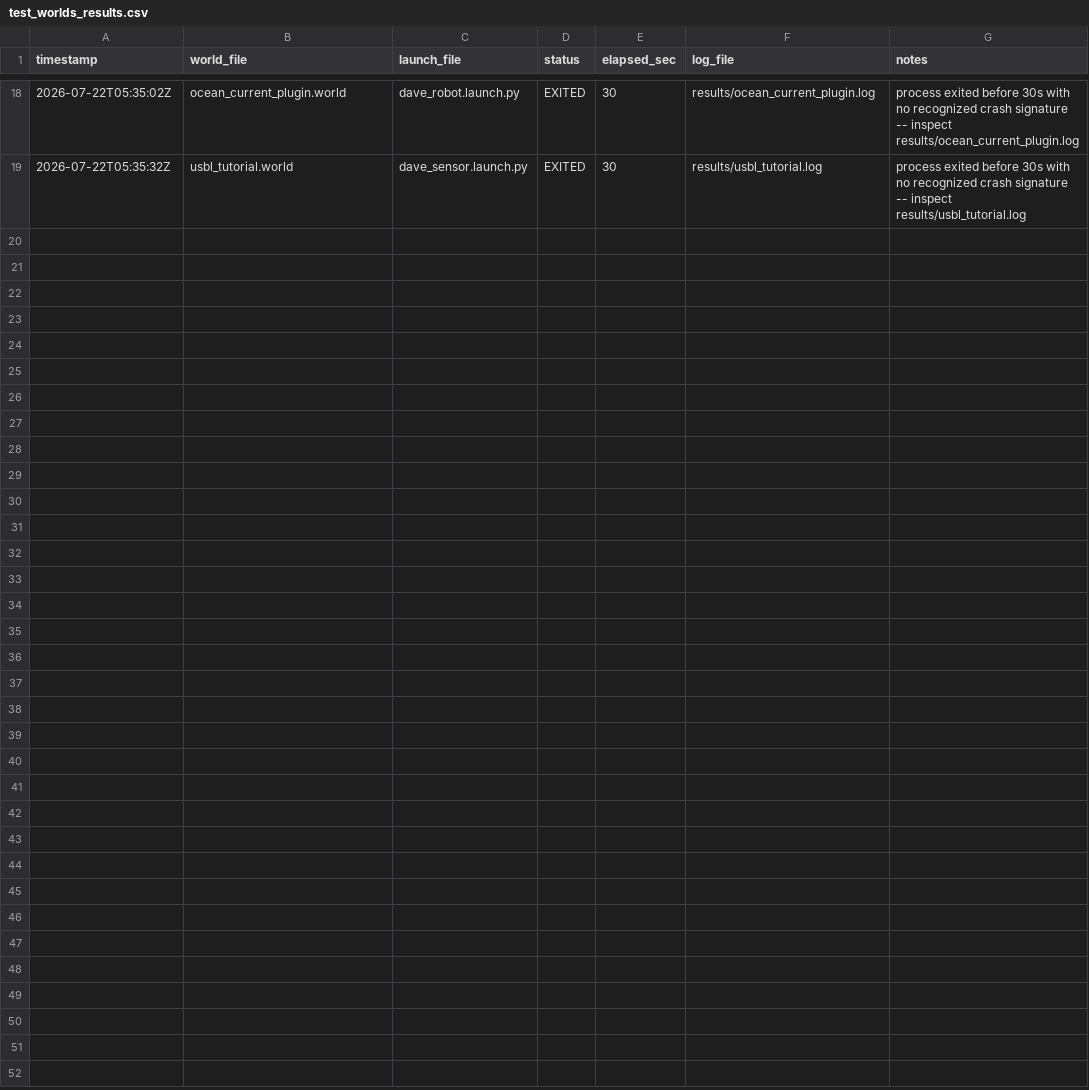
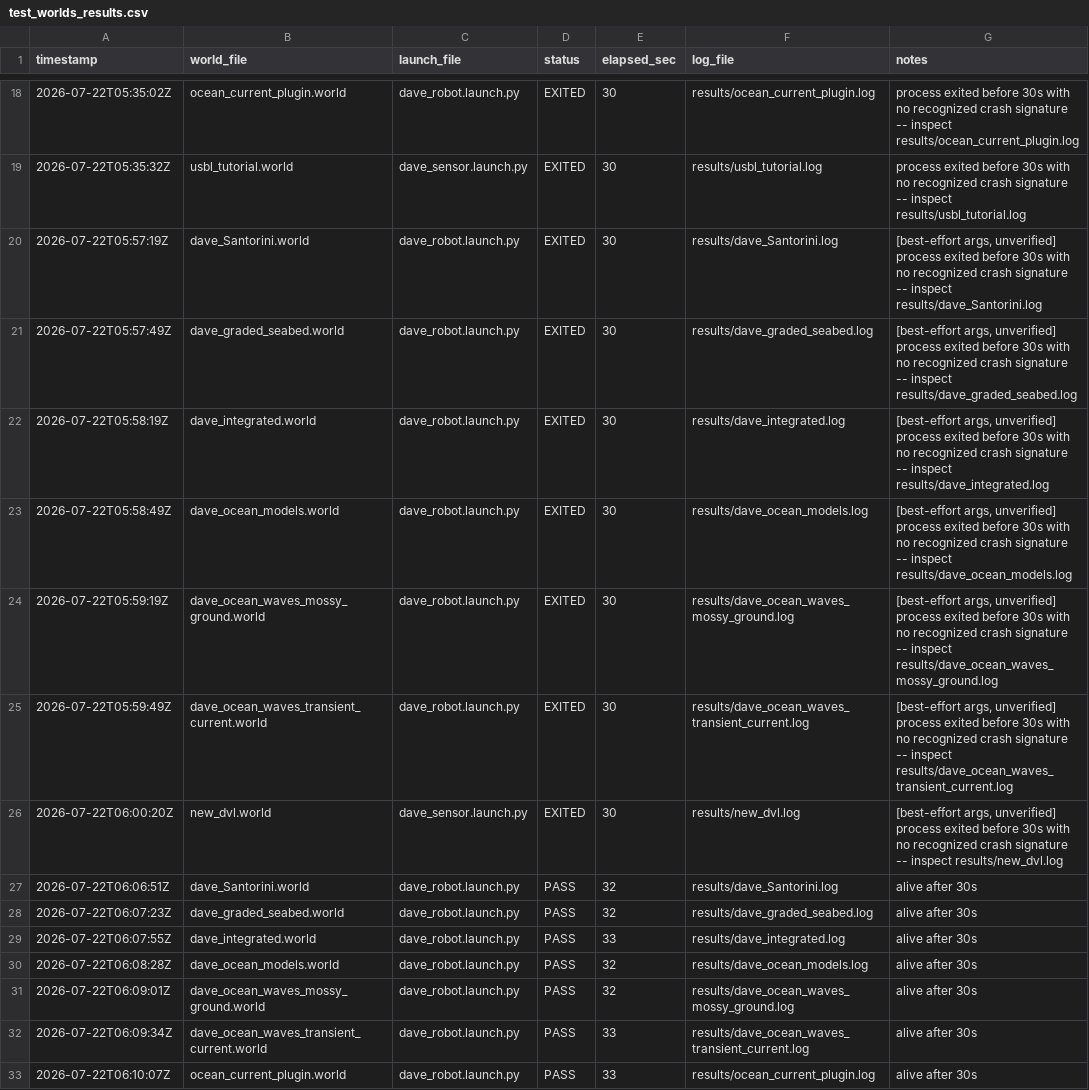
Before and after one commit to IOES-Lab/ROS2_Lyrical_MacOS_Native_AppleSilicon, a CSV file: notes/results/test_worlds_results.csv, drawn as a sheet; only a part is shown, gaps mark what is left out; the diff names each change by its address in the sheet, - before the commit and + after, or states it on an @@ line.

Commit message:
Fix dave_robot.launch.py namespace gap, sweep 7 more worlds (12/18 PASS), find new_dvl.world Fuel URI bug

```diff
--- a/notes/results/test_worlds_results.csv
+++ b/notes/results/test_worlds_results.csv
+row 20: 2026-07-22T05:57:19Z | dave_Santorini.world | dave_robot.launch.py | EXITED | 30 | results/dave_Santorini.log | [best-effort args, unverified] process exited before 30s with no recognized crash signature -- inspect results/dave_Santorini.log
+row 21: 2026-07-22T05:57:49Z | dave_graded_seabed.world | dave_robot.launch.py | EXITED | 30 | results/dave_graded_seabed.log | [best-effort args, unverified] process exited before 30s with no recognized crash signature -- inspect results/dave_graded_seabed.log
+row 22: 2026-07-22T05:58:19Z | dave_integrated.world | dave_robot.launch.py | EXITED | 30 | results/dave_integrated.log | [best-effort args, unverified] process exited before 30s with no recognized crash signature -- inspect results/dave_integrated.log
+row 23: 2026-07-22T05:58:49Z | dave_ocean_models.world | dave_robot.launch.py | EXITED | 30 | results/dave_ocean_models.log | [best-effort args, unverified] process exited before 30s with no recognized crash signature -- inspect results/dave_ocean_models.log
+row 24: 2026-07-22T05:59:19Z | dave_ocean_waves_mossy_ground.world | dave_robot.launch.py | EXITED | 30 | results/dave_ocean_waves_mossy_ground.log | [best-effort args, unverified] process exited before 30s with no recognized crash signature -- inspect results/dave_ocean_waves_mossy_ground.log
+row 25: 2026-07-22T05:59:49Z | dave_ocean_waves_transient_current.world | dave_robot.launch.py | EXITED | 30 | results/dave_ocean_waves_transient_current.log | [best-effort args, unverified] process exited before 30s with no recognized crash signature -- inspect results/dave_ocean_waves_transient_current.log
+row 26: 2026-07-22T06:00:20Z | new_dvl.world | dave_sensor.launch.py | EXITED | 30 | results/new_dvl.log | [best-effort args, unverified] process exited before 30s with no recognized crash signature -- inspect results/new_dvl.log
+row 27: 2026-07-22T06:06:51Z | dave_Santorini.world | dave_robot.launch.py | PASS | 32 | results/dave_Santorini.log | alive after 30s
+row 28: 2026-07-22T06:07:23Z | dave_graded_seabed.world | dave_robot.launch.py | PASS | 32 | results/dave_graded_seabed.log | alive after 30s
+row 29: 2026-07-22T06:07:55Z | dave_integrated.world | dave_robot.launch.py | PASS | 33 | results/dave_integrated.log | alive after 30s
+row 30: 2026-07-22T06:08:28Z | dave_ocean_models.world | dave_robot.launch.py | PASS | 32 | results/dave_ocean_models.log | alive after 30s
+row 31: 2026-07-22T06:09:01Z | dave_ocean_waves_mossy_ground.world | dave_robot.launch.py | PASS | 32 | results/dave_ocean_waves_mossy_ground.log | alive after 30s
+row 32: 2026-07-22T06:09:34Z | dave_ocean_waves_transient_current.world | dave_robot.launch.py | PASS | 33 | results/dave_ocean_waves_transient_current.log | alive after 30s
+row 33: 2026-07-22T06:10:07Z | ocean_current_plugin.world | dave_robot.launch.py | PASS | 33 | results/ocean_current_plugin.log | alive after 30s
```
Also changed, not shown: notes/validation_matrix.csv, 12 other files.
